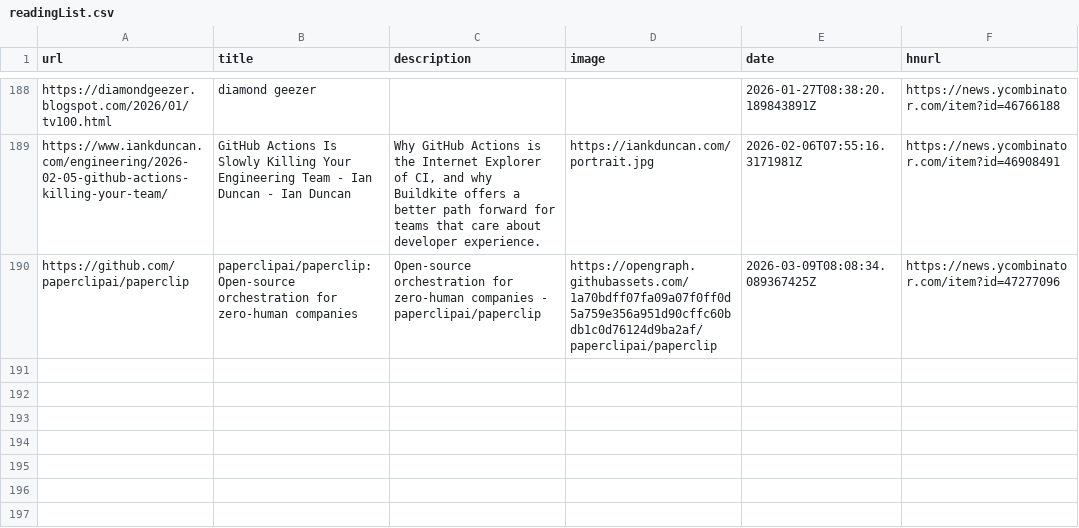
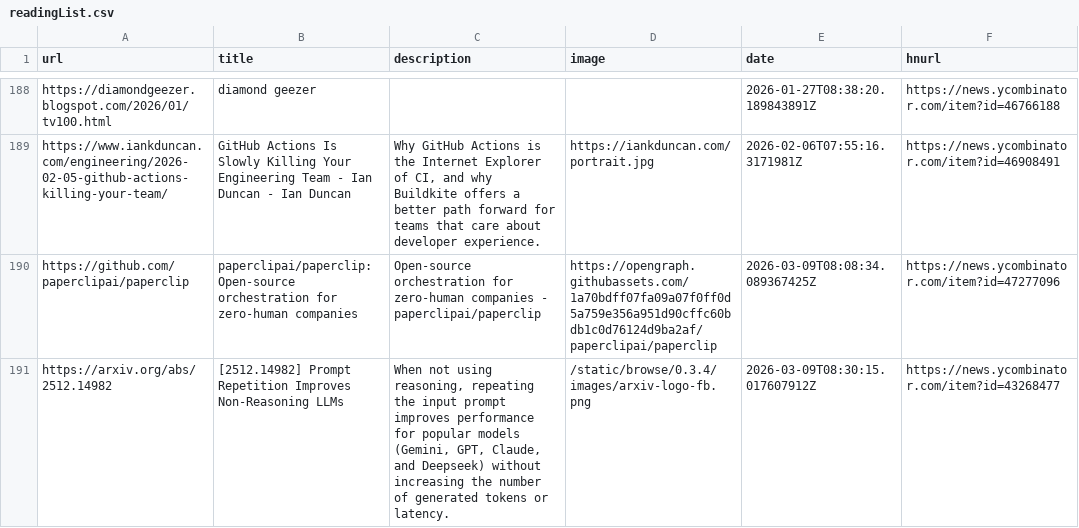
Before and after one commit to manuelmazzuola/readingList, a CSV file: readingList.csv, drawn as a sheet; only a part is shown, gaps mark what is left out; the diff names each change by its address in the sheet, - before the commit and + after, or states it on an @@ line.

Commit message:
Automated reading list update on Mon Mar  9 08:30:15 UTC 2026

```diff
--- a/readingList.csv
+++ b/readingList.csv
+row 191: https://arxiv.org/abs/2512.14982 | [2512.14982] Prompt Repetition Improves Non-Reasoning LLMs | When not using reasoning, repeating the input prompt improves performance for popular models (Gemini, GPT, Claude, and Deepseek) without increasing the number of generated tokens or latency. | /static/browse/0.3.4/images/arxiv-logo-fb.png | 2026-03-09T08:30:15.017607912Z | https://news.ycombinator.com/item?id=43268477
```
